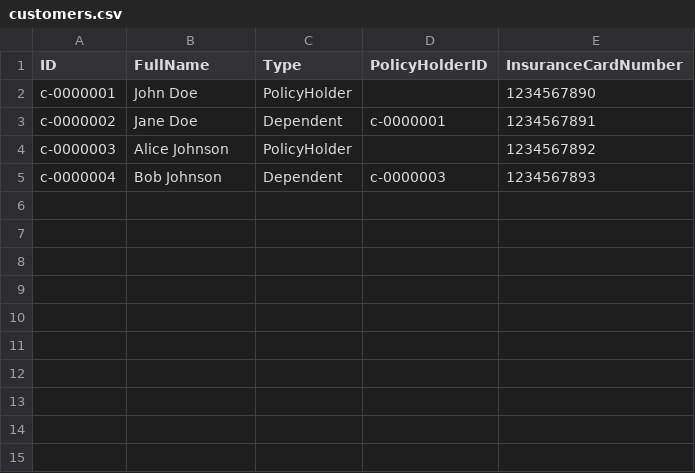
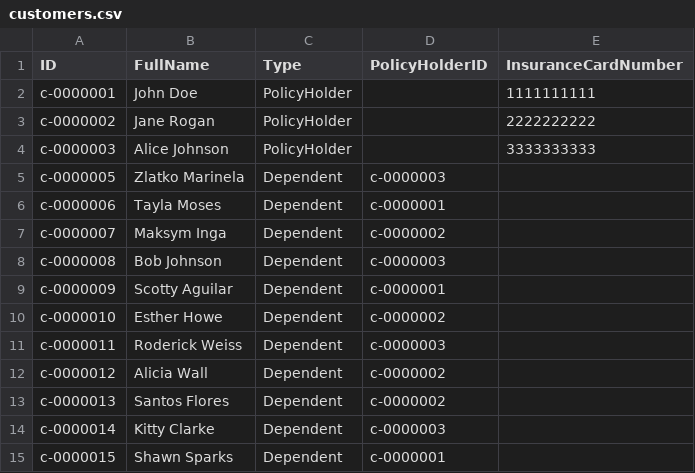
Before and after one commit to s3836565/Assi3, a CSV file: src/main/resources/customers.csv, drawn as a sheet.

```diff
--- a/src/main/resources/customers.csv
+++ b/src/main/resources/customers.csv
@@ -1,5 +1,15 @@
 ID,FullName,Type,PolicyHolderID,InsuranceCardNumber
-c-0000001,John Doe,PolicyHolder,,1234567890
-c-0000002,Jane Doe,Dependent,c-0000001,1234567891
-c-0000003,Alice Johnson,PolicyHolder,,1234567892
-c-0000004,Bob Johnson,Dependent,c-0000003,1234567893
+c-0000001,John Doe,PolicyHolder,,1111111111
+c-0000002,Jane Rogan,PolicyHolder,,2222222222
+c-0000003,Alice Johnson,PolicyHolder,,3333333333
+c-0000005,Zlatko Marinela,Dependent,c-0000003,,
+c-0000006,Tayla Moses,Dependent,c-0000001,,
+c-0000007,Maksym Inga,Dependent,c-0000002,,
+c-0000008,Bob Johnson,Dependent,c-0000003,,
+c-0000009,Scotty Aguilar,Dependent,c-0000001,,
+c-0000010,Esther Howe,Dependent,c-0000002,,
+c-0000011,Roderick Weiss,Dependent,c-0000003,,
+c-0000012,Alicia Wall,Dependent,c-0000002,,
+c-0000013,Santos Flores,Dependent,c-0000002,,
+c-0000014,Kitty Clarke,Dependent,c-0000003,,
+c-0000015,Shawn Sparks,Dependent,c-0000001,,
```
Also changed, not shown: src/main/resources/claims.csv, 8 other files.
